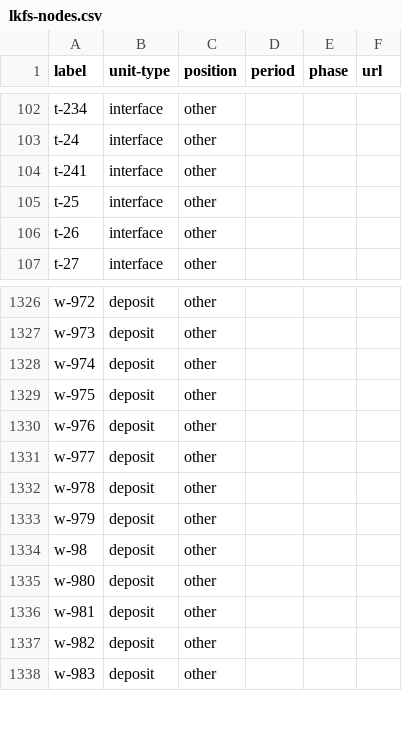
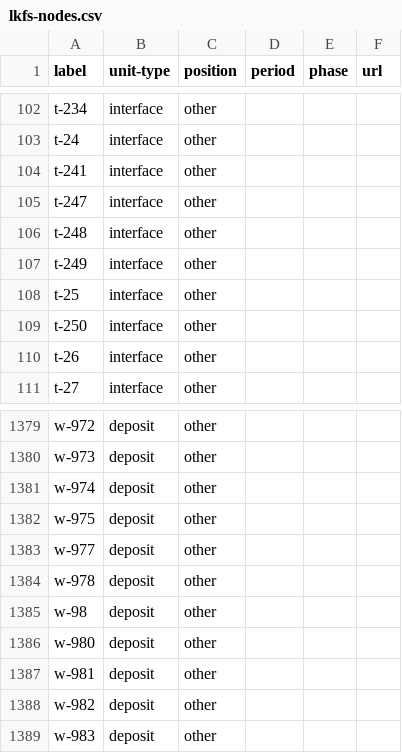
Before and after one commit to tsdye/lkfs-nantes, a CSV file: csv/lkfs-nodes.csv, drawn as a sheet; only a part is shown, gaps mark what is left out; the diff covers the shown part only.

```diff
--- a/csv/lkfs-nodes.csv
+++ b/csv/lkfs-nodes.csv
@@ -104,3 +104,7 @@ t-24,interface,other,"","",""
 t-241,interface,other,"","",""
+t-247,interface,other,"","",""
+t-248,interface,other,"","",""
+t-249,interface,other,"","",""
 t-25,interface,other,"","",""
+t-250,interface,other,"","",""
 t-26,interface,other,"","",""
@@ -1329,6 +1382,4 @@ w-974,deposit,other,"","",""
 w-975,deposit,other,"","",""
-w-976,deposit,other,"","",""
 w-977,deposit,other,"","",""
 w-978,deposit,other,"","",""
-w-979,deposit,other,"","",""
 w-98,deposit,other,"","",""
```
Also changed, not shown: 49 added rows elsewhere in this file, csv/lkfs-edges.csv, levels.csv, 4 other files.
